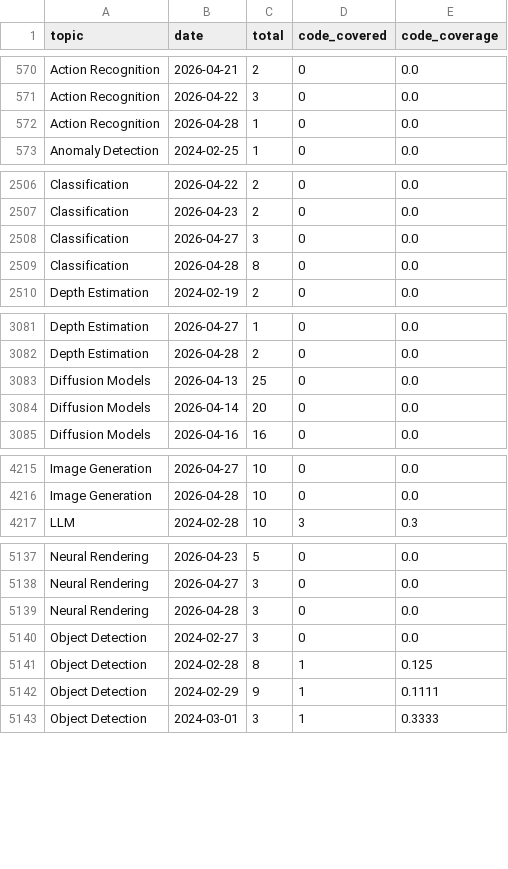
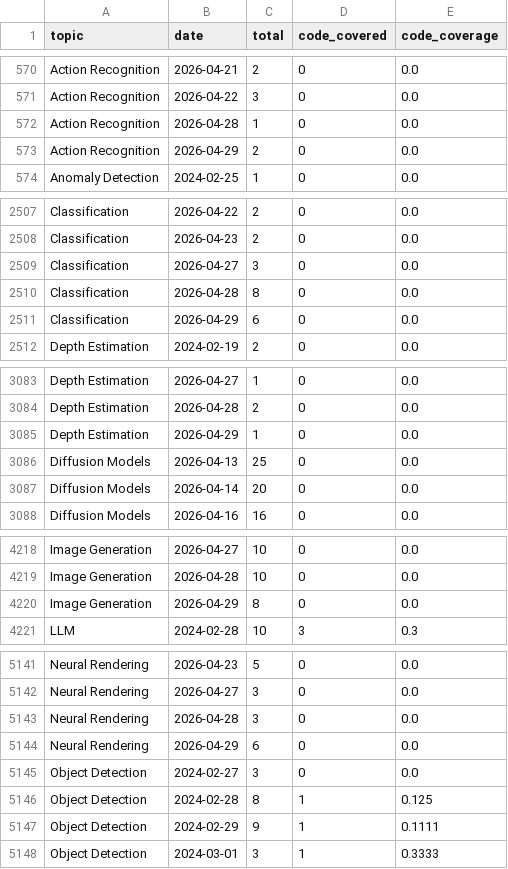
Before and after one commit to isLinXu/paper-list, a CSV file: docs/analytics/data/code_coverage_daily.csv, drawn as a sheet; only a part is shown, gaps mark what is left out; the diff covers the shown part only.

```diff
--- a/docs/analytics/data/code_coverage_daily.csv
+++ b/docs/analytics/data/code_coverage_daily.csv
@@ -572,2 +572,3 @@ Action Recognition,2026-04-22,3,0,0.0
 Action Recognition,2026-04-28,1,0,0.0
+Action Recognition,2026-04-29,2,0,0.0
 Anomaly Detection,2024-02-25,1,0,0.0
@@ -2509,2 +2510,3 @@ Classification,2026-04-27,3,0,0.0
 Classification,2026-04-28,8,0,0.0
+Classification,2026-04-29,6,0,0.0
 Depth Estimation,2024-02-19,2,0,0.0
@@ -3082,2 +3084,3 @@ Depth Estimation,2026-04-27,1,0,0.0
 Depth Estimation,2026-04-28,2,0,0.0
+Depth Estimation,2026-04-29,1,0,0.0
 Diffusion Models,2026-04-13,25,0,0.0
@@ -4216,2 +4219,3 @@ Image Generation,2026-04-27,10,0,0.0
 Image Generation,2026-04-28,10,0,0.0
+Image Generation,2026-04-29,8,0,0.0
 LLM,2024-02-28,10,3,0.3
@@ -5139,2 +5143,3 @@ Neural Rendering,2026-04-27,3,0,0.0
 Neural Rendering,2026-04-28,3,0,0.0
+Neural Rendering,2026-04-29,6,0,0.0
 Object Detection,2024-02-27,3,0,0.0
```
Also changed, not shown: 6 added rows elsewhere in this file, docs/analytics/data/code_coverage_monthly.csv, docs/analytics/data/daily_counts.csv, 47 other files.
